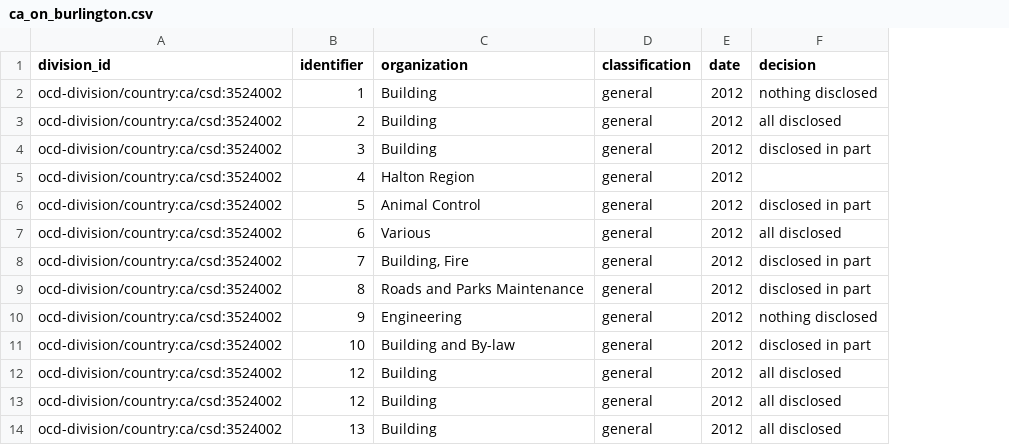
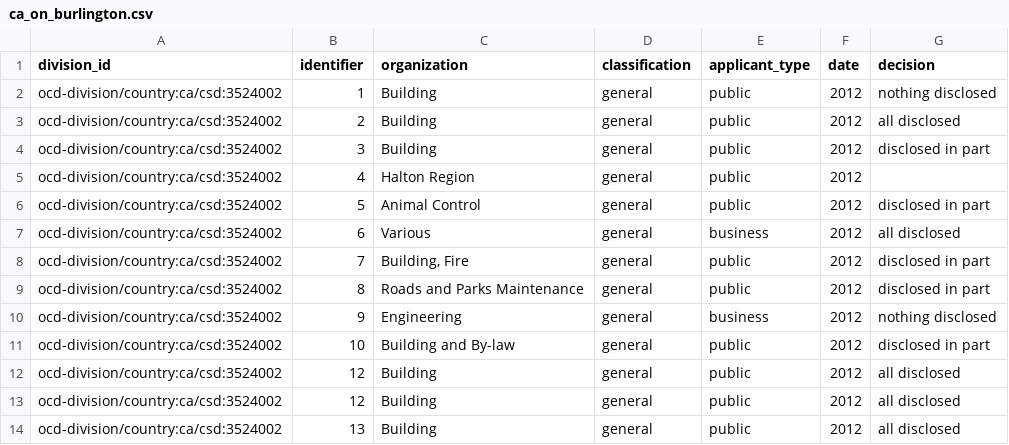
Before and after one commit to jpmckinney/information_request_summaries_and_responses, a CSV file: summaries/ca_on_burlington.csv, drawn as a sheet; only a part is shown; the diff names each change by its address in the sheet, - before the commit and + after, or states it on an @@ line.

Commit message:
ca_bc, ca_on_burlington, ca_on_greater_sudbury, ca_on_toronto: add applicant_type

```diff
--- a/summaries/ca_on_burlington.csv
+++ b/summaries/ca_on_burlington.csv
+column E (applicant_type), rows 2-14: public | public | public | public | public | business | public | public | business | public | public | public | public
```
Also changed, not shown: summaries/ca_on_greater_sudbury.csv, 6 other files.
